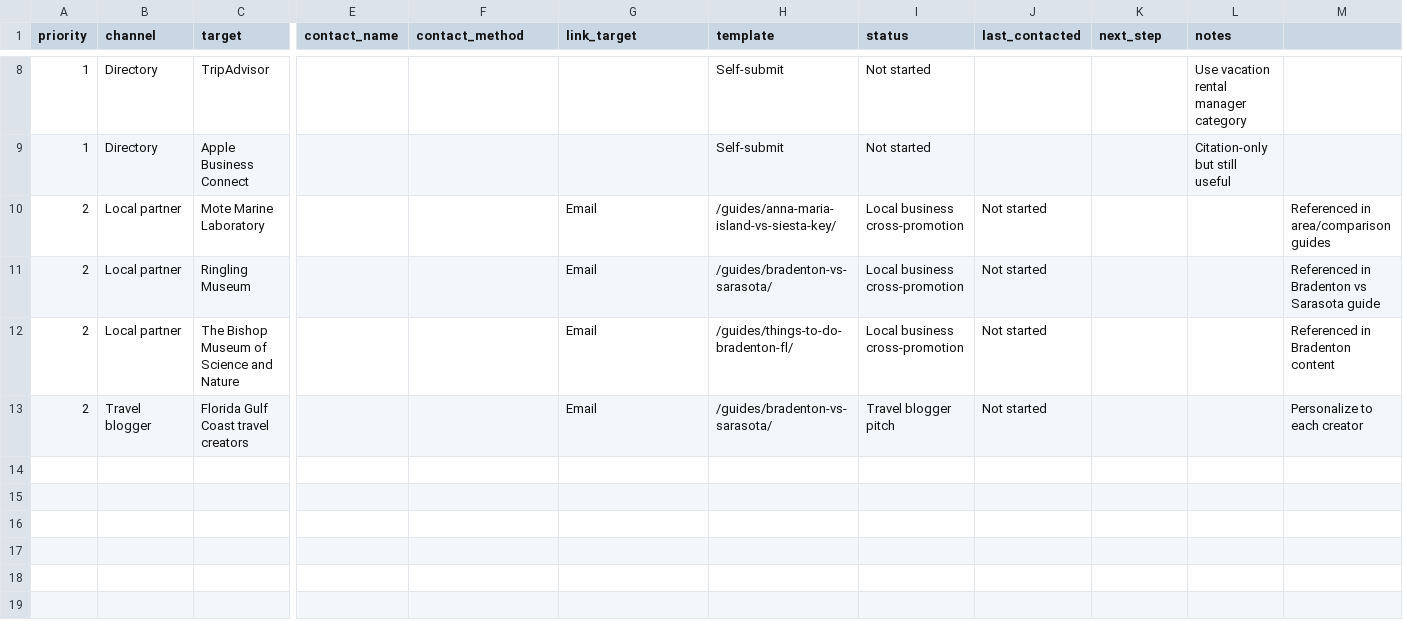
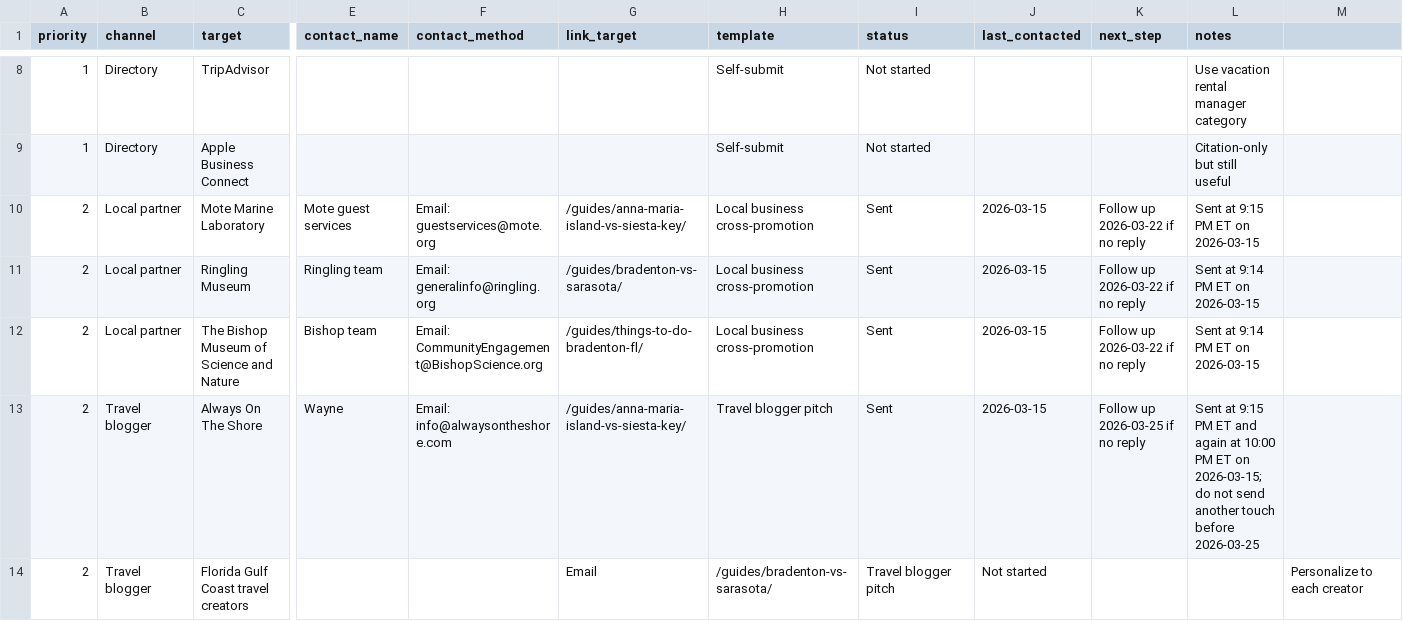
Before and after one commit to uncfreak1255-code/seascape-vacations-site, a CSV file: docs/strategy/backlink-outreach-tracker-template.csv, drawn as a sheet; only a part is shown, gaps mark what is left out; rows hold the shown columns only; the diff names each change by its address in the sheet, - before the commit and + after, or states it on an @@ line.

Commit message:
Log outreach sends and follow-up dates

```diff
--- a/docs/strategy/backlink-outreach-tracker-template.csv
+++ b/docs/strategy/backlink-outreach-tracker-template.csv
-E10 (contact_name): (empty)
+E10 (contact_name): Mote guest services
-F10 (contact_method): (empty)
+F10 (contact_method): Email: guestservices@mote.org
-G10 (link_target): Email
+G10 (link_target): /guides/anna-maria-island-vs-siesta-key/
-H10 (template): /guides/anna-maria-island-vs-siesta-key/
+H10 (template): Local business cross-promotion
-I10:I12 (status): Local business cross-promotion
+I10:I12 (status): Sent
-J10:J12 (last_contacted): Not started
+J10:J12 (last_contacted): 2026-03-15
-K10:K12 (next_step): (empty)
+K10:K12 (next_step): Follow up 2026-03-22 if no reply
-L10 (notes): (empty)
+L10 (notes): Sent at 9:15 PM ET on 2026-03-15
-M10: Referenced in area/comparison guides
+M10: (empty)
-E11 (contact_name): (empty)
+E11 (contact_name): Ringling team
-F11 (contact_method): (empty)
+F11 (contact_method): Email: generalinfo@ringling.org
-G11 (link_target): Email
+G11 (link_target): /guides/bradenton-vs-sarasota/
-H11 (template): /guides/bradenton-vs-sarasota/
+H11 (template): Local business cross-promotion
-L11:L12 (notes): (empty)
+L11:L12 (notes): Sent at 9:14 PM ET on 2026-03-15
-M11: Referenced in Bradenton vs Sarasota guide
+M11: (empty)
-E12 (contact_name): (empty)
+E12 (contact_name): Bishop team
-F12 (contact_method): (empty)
+F12 (contact_method): Email: CommunityEngagement@BishopScience.org
-G12 (link_target): Email
+G12 (link_target): /guides/things-to-do-bradenton-fl/
-H12 (template): /guides/things-to-do-bradenton-fl/
+H12 (template): Local business cross-promotion
-M12: Referenced in Bradenton content
+M12: (empty)
+row 13: 2 | Travel blogger | Always On The Shore | Wayne | Email: info@alwaysontheshore.com | /guides/anna-maria-island-vs-siesta-key/ | Travel blogger pitch | Sent | 2026-03-15 | Follow up 2026-03-25 if no reply | Sent at 9:15 PM ET and again at 10:00 PM ET on 2026-03-15; do not send another touch before 2026-03-25
```
Also changed, not shown: docs/strategy/free-backlink-priority-targets-2026-03.csv.
